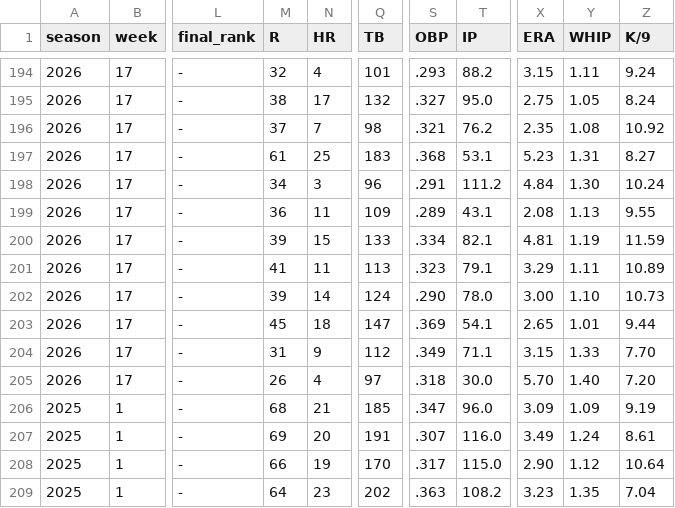
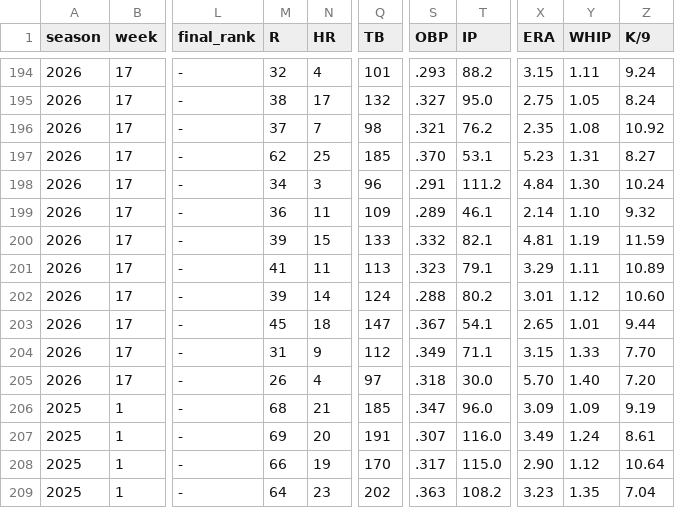
Before and after one commit to mzaiger/Fantasy_Lifetime_Stats, a CSV file: all_seasons_weeks_stats.csv, drawn as a sheet; only a part is shown, gaps mark what is left out; the diff names each change by its address in the sheet, - before the commit and + after, or states it on an @@ line.

```diff
--- a/all_seasons_weeks_stats.csv
+++ b/all_seasons_weeks_stats.csv
-M197 (R): 61
+M197 (R): 62
-Q197 (TB): 183
+Q197 (TB): 185
-S197 (OBP): .368
+S197 (OBP): .370
-T199 (IP): 43.1
+T199 (IP): 46.1
-X199 (ERA): 2.08
+X199 (ERA): 2.14
-Y199 (WHIP): 1.13
+Y199 (WHIP): 1.10
-Z199 (K/9): 9.55
+Z199 (K/9): 9.32
-S200 (OBP): .334
+S200 (OBP): .332
-S202 (OBP): .290
+S202 (OBP): .288
-T202 (IP): 78.0
+T202 (IP): 80.2
-X202 (ERA): 3.00
+X202 (ERA): 3.01
-Y202 (WHIP): 1.10
+Y202 (WHIP): 1.12
-Z202 (K/9): 10.73
+Z202 (K/9): 10.60
-S203 (OBP): .369
+S203 (OBP): .367
```
Also changed, not shown: 1 other file.
